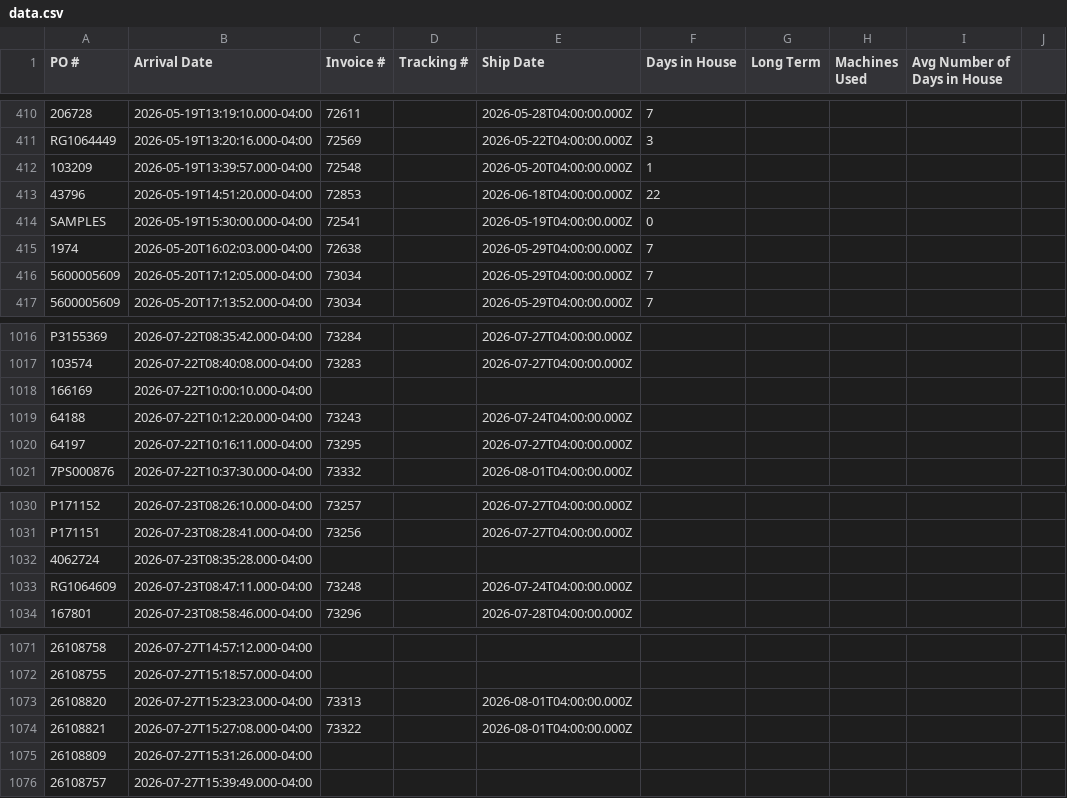
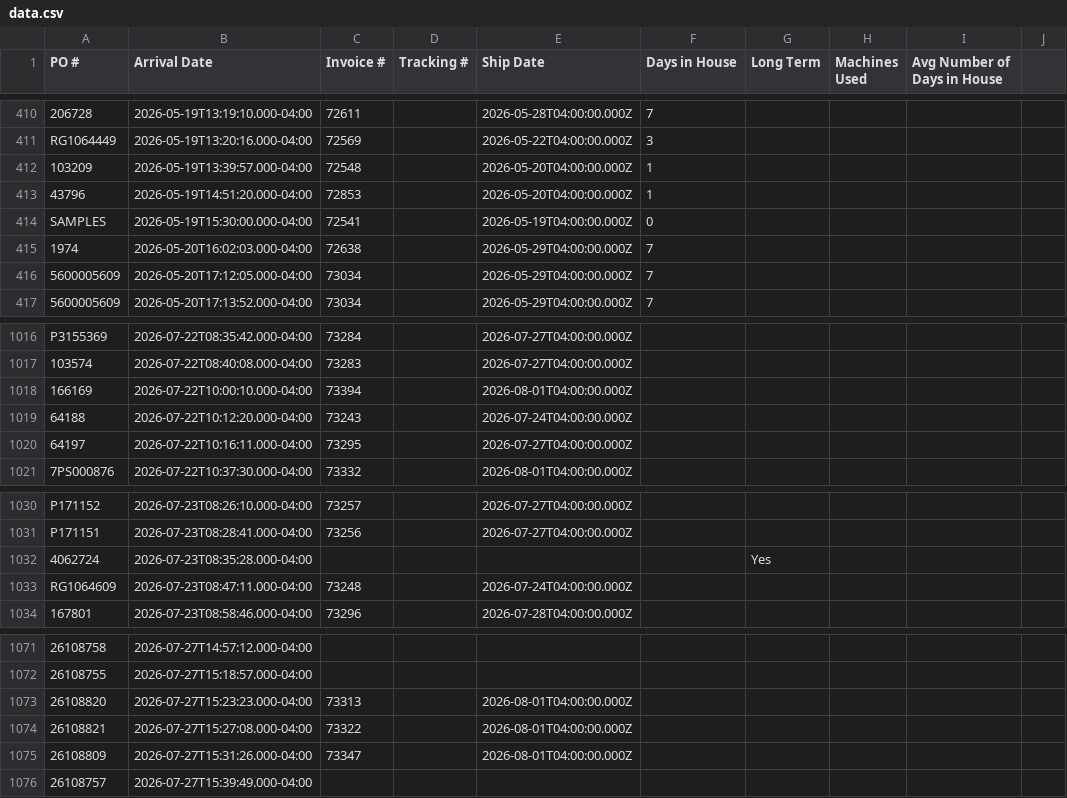
Before and after one commit to cgprecise/pic-dashboard, a CSV file: data.csv, drawn as a sheet; only a part is shown, gaps mark what is left out; the diff covers the shown part only; the diff names each change by its address in the sheet, - before the commit and + after, or states it on an @@ line.

```diff
--- a/data.csv
+++ b/data.csv
-E413 (Ship Date): 2026-06-18T04:00:00.000Z
+E413 (Ship Date): 2026-05-20T04:00:00.000Z
-F413 (Days in House): 22
+F413 (Days in House): 1
-C1018 (Invoice #): (empty)
+C1018 (Invoice #): 73394
-E1018 (Ship Date): (empty)
+E1018 (Ship Date): 2026-08-01T04:00:00.000Z
-G1032 (Long Term): (empty)
+G1032 (Long Term): Yes
-C1075 (Invoice #): (empty)
+C1075 (Invoice #): 73347
-E1075 (Ship Date): (empty)
+E1075 (Ship Date): 2026-08-01T04:00:00.000Z
```
Also changed, not shown: 8 added rows and 12 edited cells elsewhere in this file.
